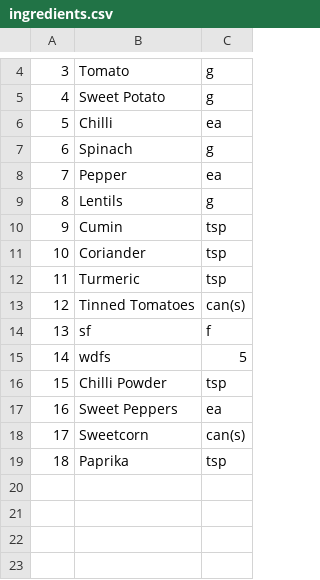
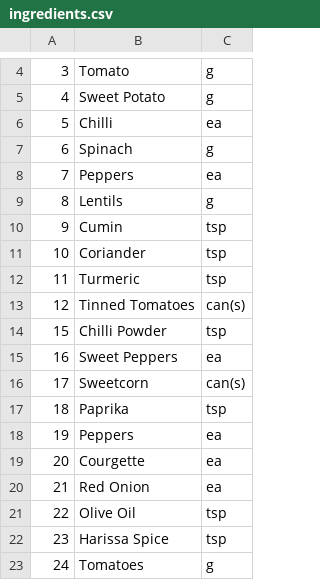
Before and after one commit to soph-allen16/digitalArtefact, a CSV file: src/files/ingredients.csv, drawn as a sheet; only a part is shown, gaps mark what is left out.

```diff
--- a/src/files/ingredients.csv
+++ b/src/files/ingredients.csv
@@ -7,3 +7,3 @@
 6,Spinach,g
-7,Pepper,ea
+7,Peppers,ea
 8,Lentils,g
@@ -13,4 +13,2 @@
 12,Tinned Tomatoes,can(s)
-13,sf,f
-14,wdfs,5
 15,Chilli Powder,tsp
@@ -19 +17,7 @@
 18,Paprika,tsp
+19,Peppers,ea
+20,Courgette,ea
+21,Red Onion,ea
+22,Olive Oil,tsp
+23,Harissa Spice,tsp
+24,Tomatoes,g
```
Also changed, not shown: src/files/meals.csv, 17 other files.
